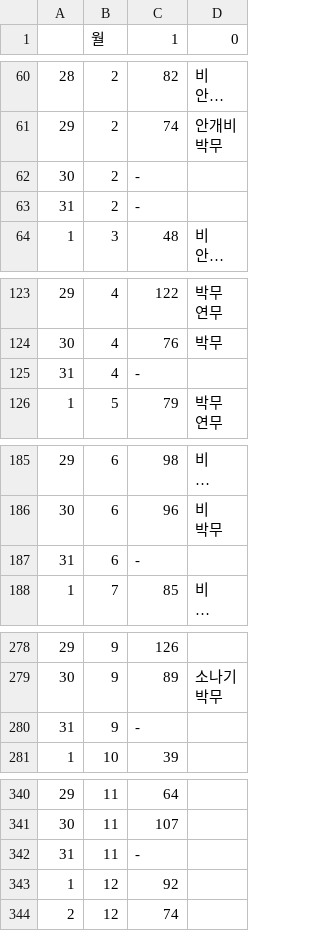
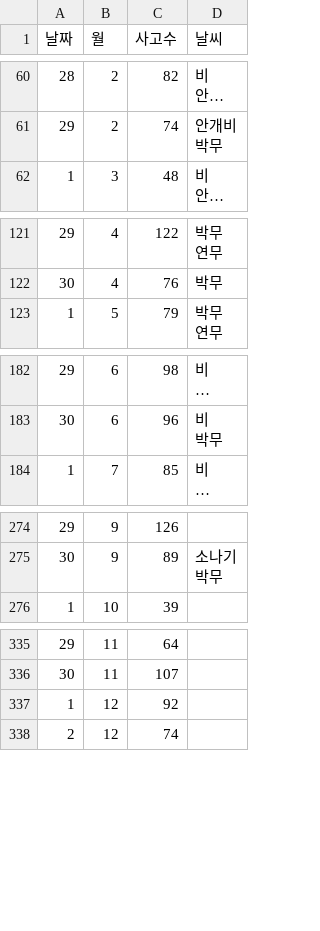
Before and after one commit to dohdong/python_study, a CSV file: 01_06_조별과제/realAll.csv, drawn as a sheet; only a part is shown, gaps mark what is left out; long unchanged cells end in …; the diff names each change by its address in the sheet, - before the commit and + after, or states it on an @@ line.

```diff
--- a/01_06_조별과제/realAll.csv
+++ b/01_06_조별과제/realAll.csv
@@ column A (날짜) renumbered in row 1 @@
-C1: 1
+C1: 사고수
-D1: 0
+D1: 날씨
-row 62: 30 | 2 | -
-row 63: 31 | 2 | -
-row 125: 31 | 4 | -
-row 187: 31 | 6 | -
-row 280: 31 | 9 | -
-row 342: 31 | 11 | -
```
Also changed, not shown: 4 other files.
